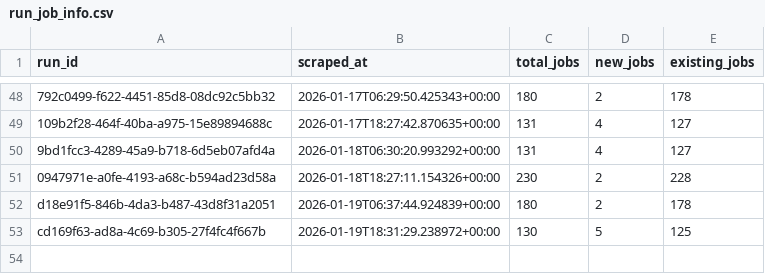
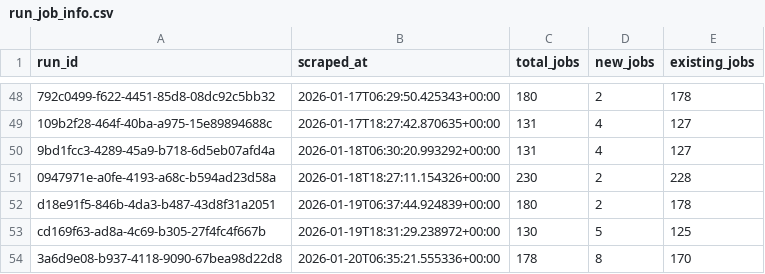
Before and after one commit to tanprabhu/job-market-pulse, a CSV file: data/processed/run_job_info.csv, drawn as a sheet; only a part is shown, gaps mark what is left out.

```diff
--- a/data/processed/run_job_info.csv
+++ b/data/processed/run_job_info.csv
@@ -53 +53,2 @@ d18e91f5-846b-4da3-b487-43d8f31a2051,2026-01-19T06:37:44.924839+00:00,180,2,178
 cd169f63-ad8a-4c69-b305-27f4fc4f667b,2026-01-19T18:31:29.238972+00:00,130,5,125
+3a6d9e08-b937-4118-9090-67bea98d22d8,2026-01-20T06:35:21.555336+00:00,178,8,170
```
Also changed, not shown: data/meta/scrape_runs.csv, data/processed/data_clean.csv, 1 other file.
